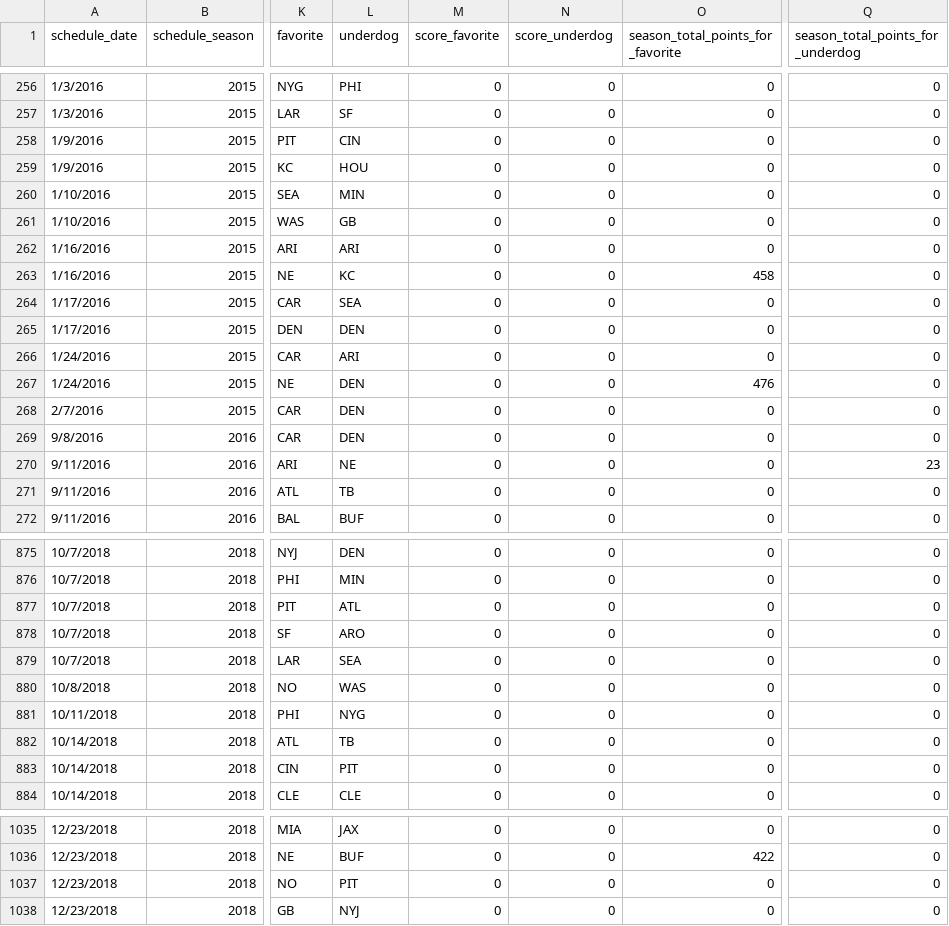
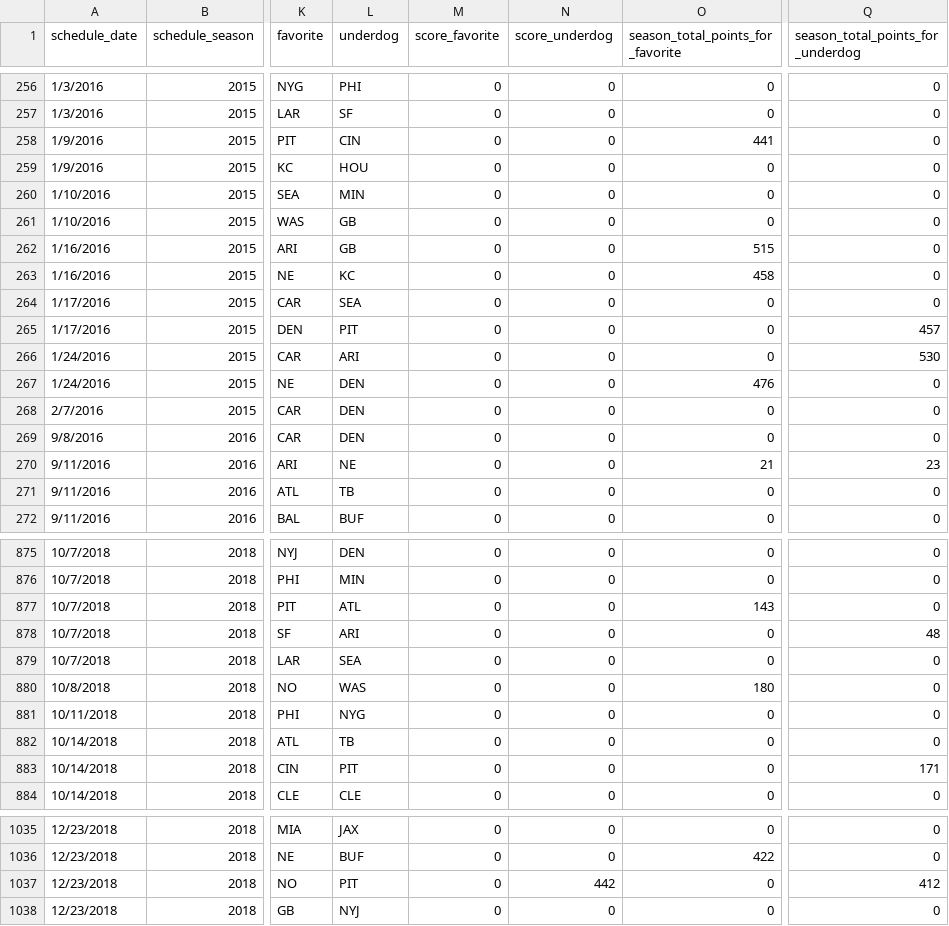
Before and after one commit to kmorehead33/Final_Project, a CSV file: data/game_data.csv, drawn as a sheet; only a part is shown, gaps mark what is left out; the diff covers the shown part only; the diff names each change by its address in the sheet, - before the commit and + after, or states it on an @@ line.

```diff
--- a/data/game_data.csv
+++ b/data/game_data.csv
-O258: 0
+O258: 441
-L262 (underdog): ARI
+L262 (underdog): GB
-O262: 0
+O262: 515
-L265 (underdog): DEN
+L265 (underdog): PIT
-Q265: 0
+Q265: 457
-Q266: 0
+Q266: 530
-O270: 0
+O270: 21
-O877: 0
+O877: 143
-L878 (underdog): ARO
+L878 (underdog): ARI
-Q878: 0
+Q878: 48
-O880: 0
+O880: 180
-Q883: 0
+Q883: 171
-N1037 (score_underdog): 0
+N1037 (score_underdog): 442
-Q1037: 0
+Q1037: 412
```
Also changed, not shown: 185 edited cells elsewhere in this file.
